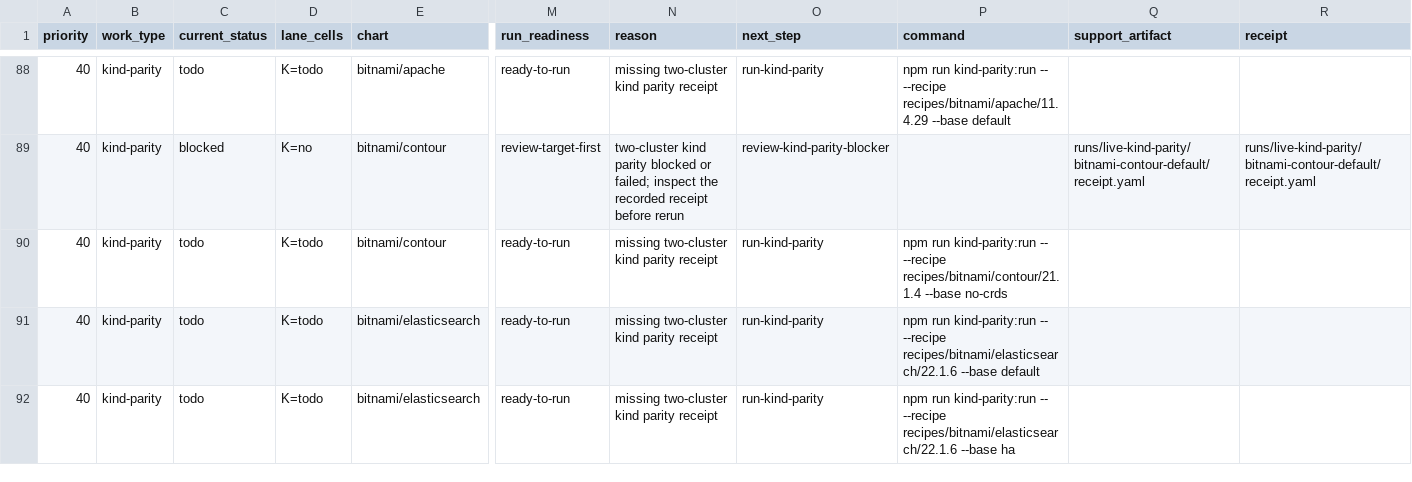
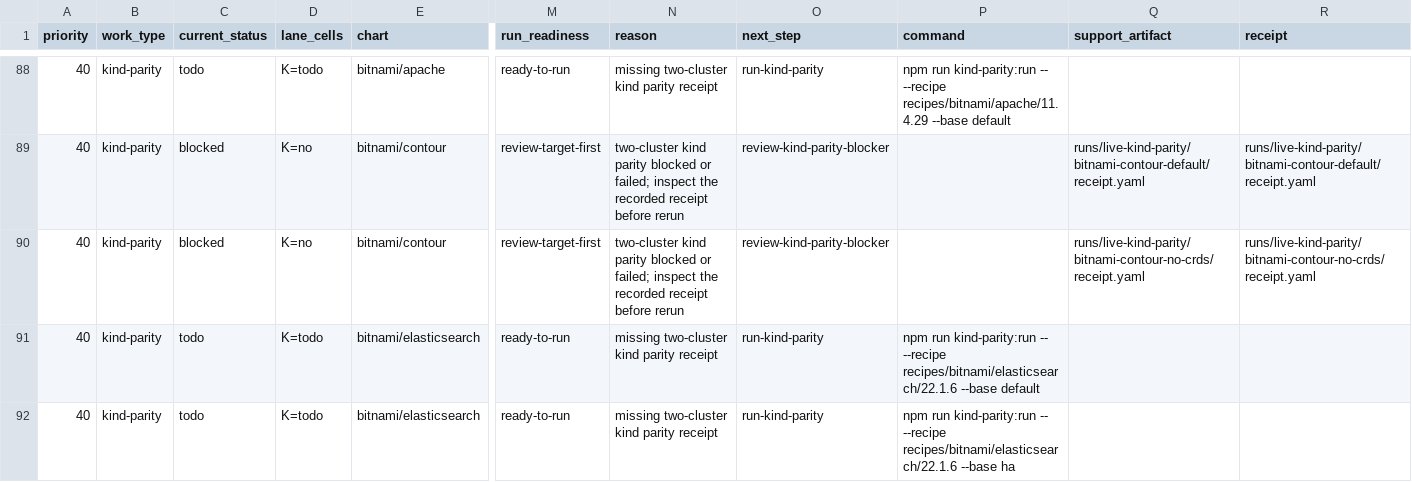
Before and after one commit to confighub/helm-expt, a CSV file: data/live-matrix-burndown/work-items.csv, drawn as a sheet; only a part is shown, gaps mark what is left out; the diff names each change by its address in the sheet, - before the commit and + after, or states it on an @@ line.

```diff
--- a/data/live-matrix-burndown/work-items.csv
+++ b/data/live-matrix-burndown/work-items.csv
-C90 (current_status): todo
+C90 (current_status): blocked
-D90 (lane_cells): K=todo
+D90 (lane_cells): K=no
-M90 (run_readiness): ready-to-run
+M90 (run_readiness): review-target-first
-N90 (reason): missing two-cluster kind parity receipt
+N90 (reason): two-cluster kind parity blocked or failed; inspect the recorded receipt before rerun
-O90 (next_step): run-kind-parity
+O90 (next_step): review-kind-parity-blocker
-P90 (command): npm run kind-parity:run -- --recipe recipes/bitnami/contour/21.1.4 --base no-crds
+P90 (command): (empty)
-Q90 (support_artifact): (empty)
+Q90 (support_artifact): runs/live-kind-parity/bitnami-contour-no-crds/receipt.yaml
-R90 (receipt): (empty)
+R90 (receipt): runs/live-kind-parity/bitnami-contour-no-crds/receipt.yaml
```
Also changed, not shown: data/disposition-frontier/cells.csv, data/kind-parity-decisions/decisions.csv, 22 other files.
